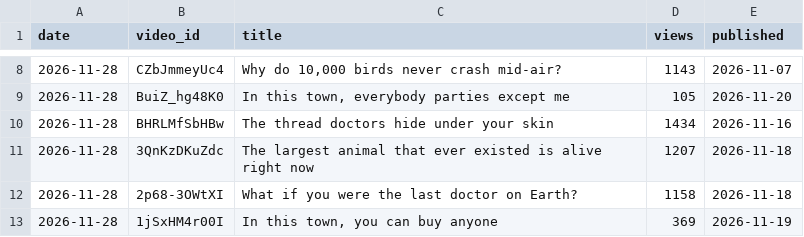
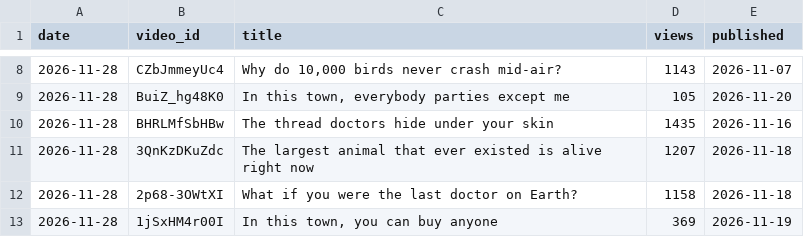
Before and after one commit to limitlessprojects/youtube-engine, a CSV file: logs/views.csv, drawn as a sheet; only a part is shown, gaps mark what is left out.

Commit message:
chore(views): row 2026-11-28

```diff
--- a/logs/views.csv
+++ b/logs/views.csv
@@ -9,3 +9,3 @@ date,video_id,title,views,published
 2026-11-28,BuiZ_hg48K0,"In this town, everybody parties except me",105,2026-11-20
-2026-11-28,BHRLMfSbHBw,The thread doctors hide under your skin,1434,2026-11-16
+2026-11-28,BHRLMfSbHBw,The thread doctors hide under your skin,1435,2026-11-16
 2026-11-28,3QnKzDKuZdc,The largest animal that ever existed is alive right now,1207,2026-11-18
```
